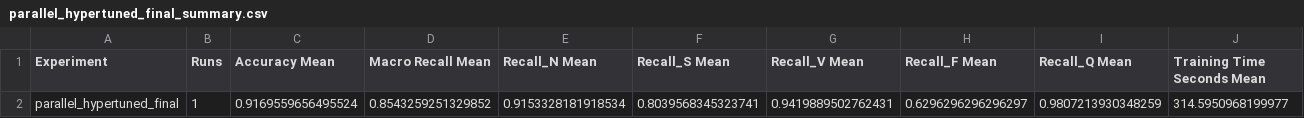
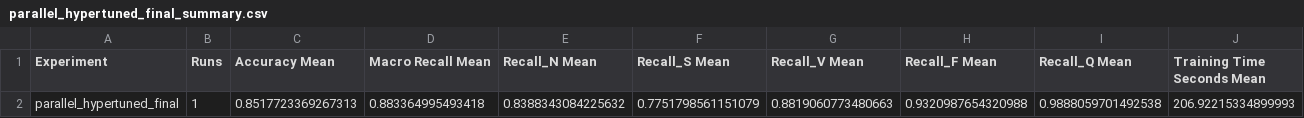
Before and after one commit to Mestix/MOI_ML_EXAM_2, a CSV file: results/parallel_hypertuned_final_summary.csv, drawn as a sheet.

```diff
--- a/results/parallel_hypertuned_final_summary.csv
+++ b/results/parallel_hypertuned_final_summary.csv
@@ -1,2 +1,2 @@
 Experiment,Runs,Accuracy Mean,Macro Recall Mean,Recall_N Mean,Recall_S Mean,Recall_V Mean,Recall_F Mean,Recall_Q Mean,Training Time Seconds Mean
-parallel_hypertuned_final,1,0.9169559656495524,0.8543259251329852,0.9153328181918534,0.8039568345323741,0.9419889502762431,0.6296296296296297,0.9807213930348259,314.5950968199977
+parallel_hypertuned_final,1,0.8517723369267313,0.883364995493418,0.8388343084225632,0.7751798561151079,0.8819060773480663,0.9320987654320988,0.9888059701492538,206.92215334899993
```
Also changed, not shown: results/ray_tuning_results.csv, results/ray_tuning_summary.csv, 5 other files.
